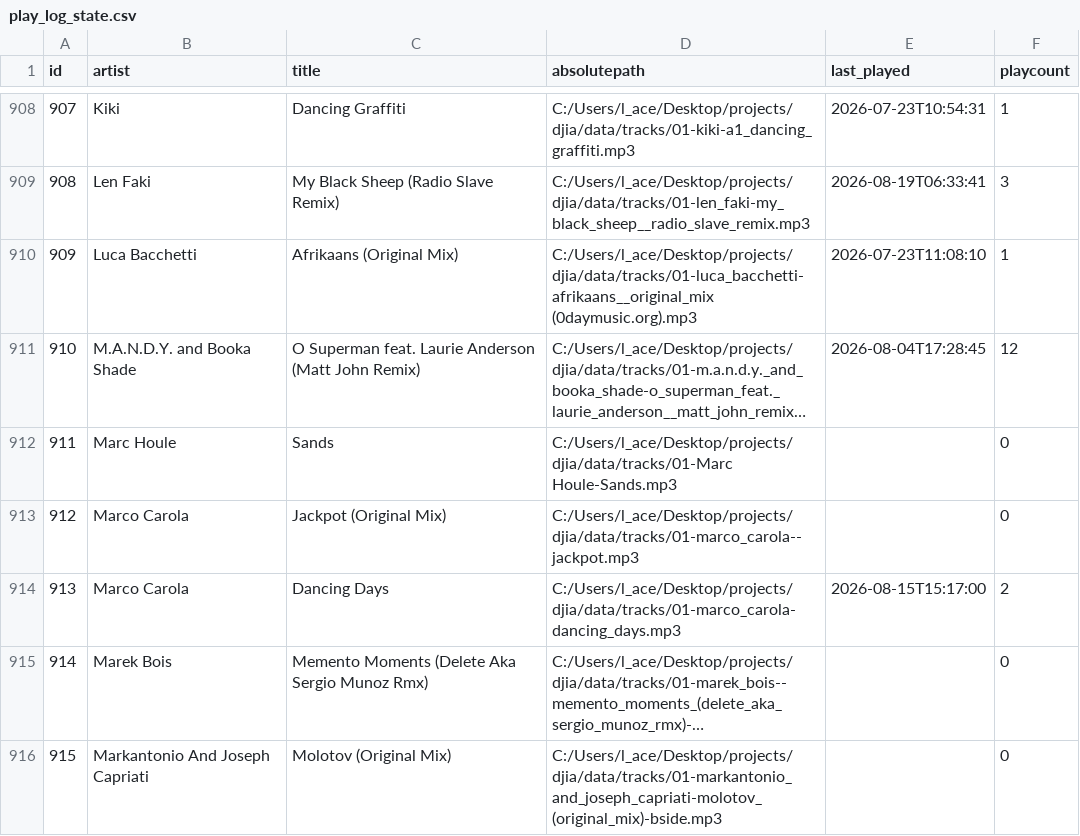
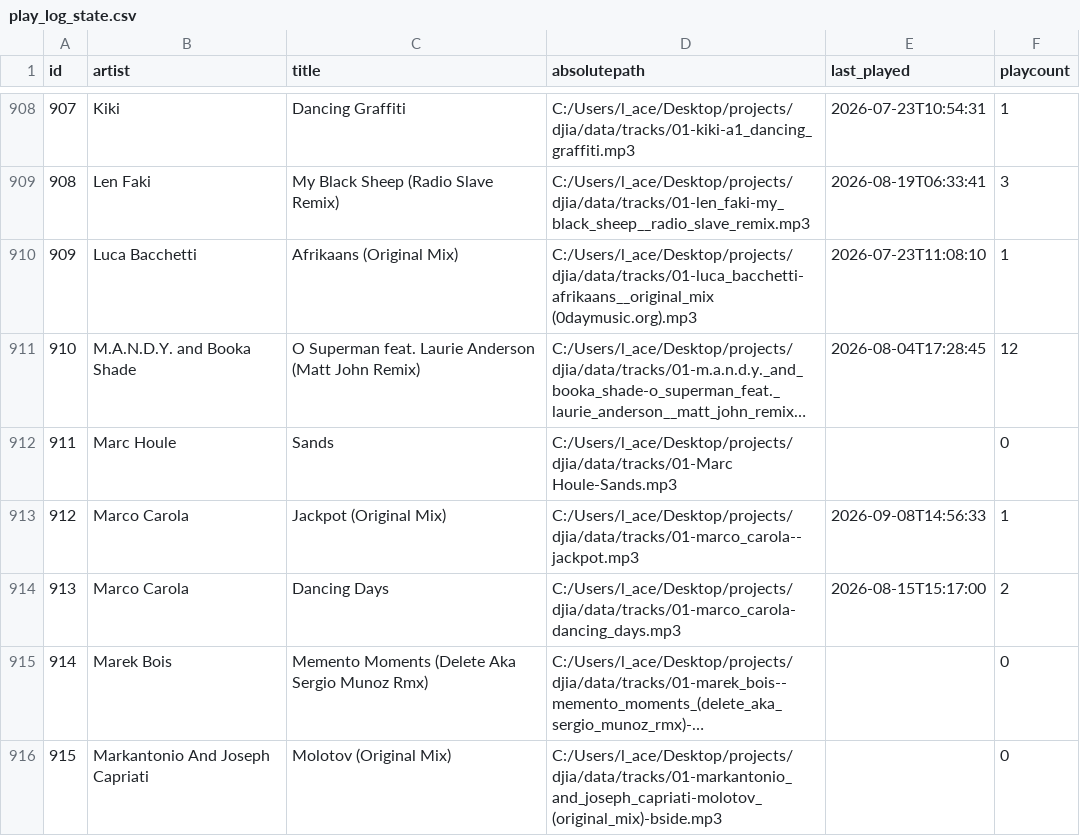
Before and after one commit to laceto/live_mixing, a CSV file: play_log/play_log_state.csv, drawn as a sheet; only a part is shown, gaps mark what is left out; long unchanged cells end in …; the diff covers the shown part only.

```diff
--- a/play_log/play_log_state.csv
+++ b/play_log/play_log_state.csv
@@ -912,3 +912,3 @@ id,artist,title,absolutepath,last_played,playcount
 911,Marc Houle,Sands,C:/Users/l_ace/Desktop/projects/djia/data/tracks/01-Marc Houle-Sands.mp3,,0
-912,Marco Carola,Jackpot (Original Mix),C:/Users/l_ace/Desktop/projects/djia/data/tracks/01-marco_carola--jackpot.mp3,,0
+912,Marco Carola,Jackpot (Original Mix),C:/Users/l_ace/Desktop/projects/djia/data/tracks/01-marco_carola--jackpot.mp3,2026-09-08T14:56:33,1
 913,Marco Carola,Dancing Days,C:/Users/l_ace/Desktop/projects/djia/data/tracks/01-marco_carola-dancing_days.mp3,2026-08-15T15:17:00,2
```
Also changed, not shown: 1 added row and 54 edited cells elsewhere in this file, play_log/play_events.csv, 1 other file.
